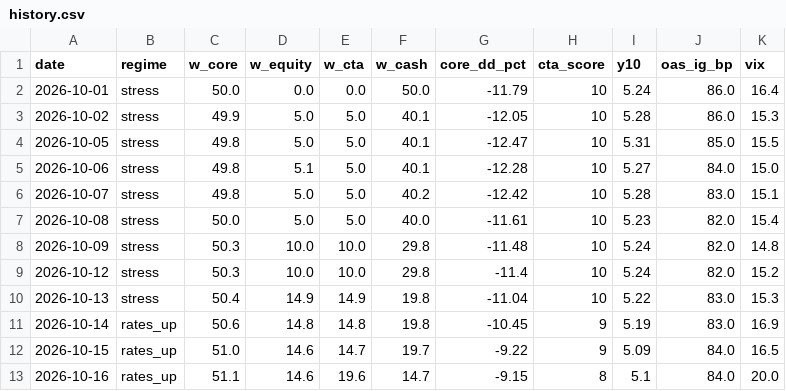
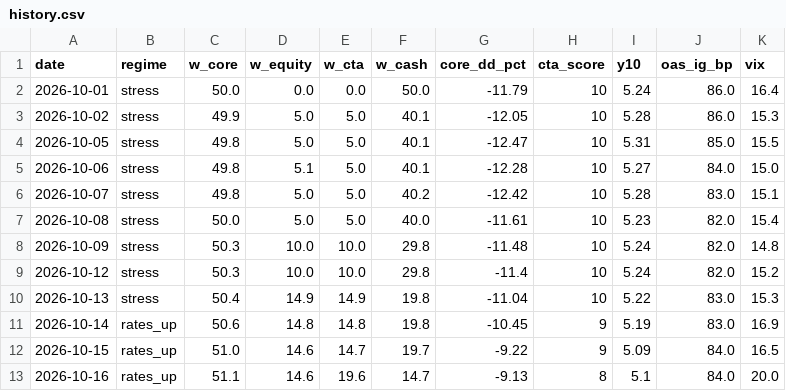
Before and after one commit to Lorun/market-signals, a CSV file: data/history.csv, drawn as a sheet.

```diff
--- a/data/history.csv
+++ b/data/history.csv
@@ -12,2 +12,2 @@ date,regime,w_core,w_equity,w_cta,w_cash,core_dd_pct,cta_score,y10,oas_ig_bp,vix
 2026-10-15,rates_up,51.0,14.6,14.7,19.7,-9.22,9,5.09,84.0,16.5
-2026-10-16,rates_up,51.1,14.6,19.6,14.7,-9.15,8,5.1,84.0,20.0
+2026-10-16,rates_up,51.1,14.6,19.6,14.7,-9.13,8,5.1,84.0,20.0
```
Also changed, not shown: 1 other file.
